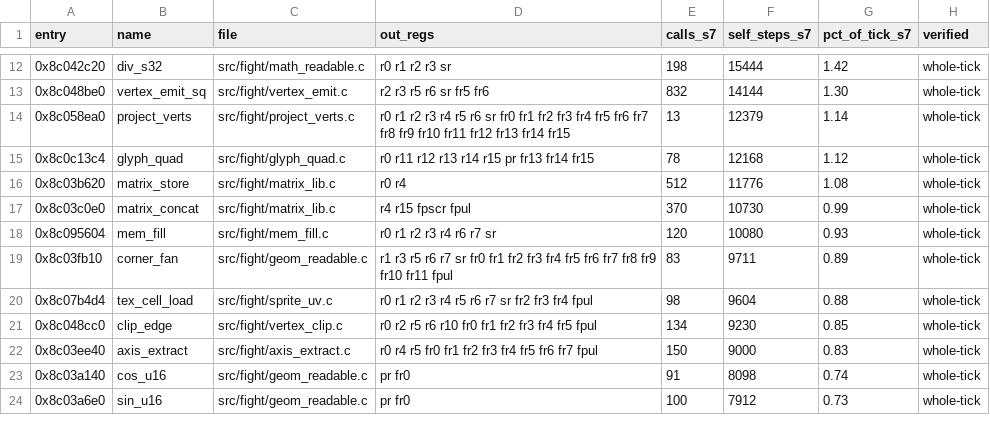
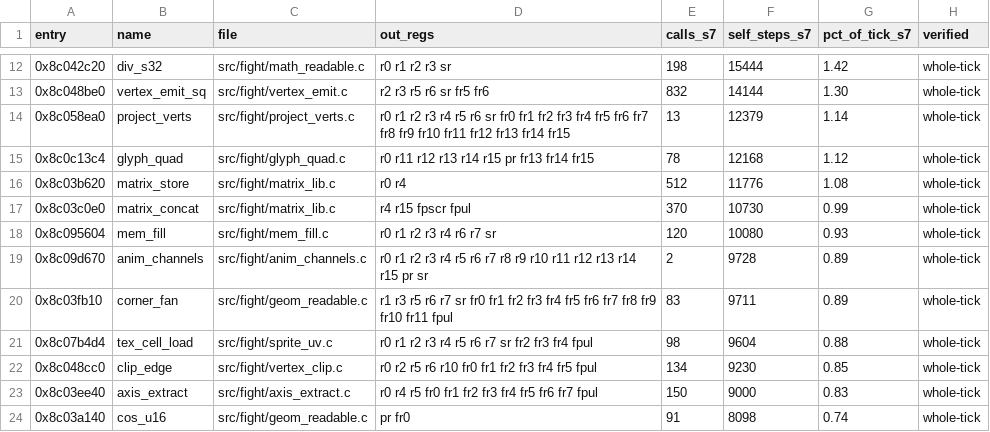
Before and after one commit to celsowm/vf3-decomp, a CSV file: docs/readable_status.csv, drawn as a sheet; only a part is shown, gaps mark what is left out; the shorter side is filled out with more unchanged rows; the diff names each change by its address in the sheet, - before the commit and + after, or states it on an @@ line.

```diff
--- a/docs/readable_status.csv
+++ b/docs/readable_status.csv
+row 19: 0x8c09d670 | anim_channels | src/fight/anim_channels.c | r0 r1 r2 r3 r4 r5 r6 r7 r8 r9 r10 r11 r12 r13 r14 r15 pr sr | 2 | 9728 | 0.89 | whole-tick
```
Also changed, not shown: 4 other files.
